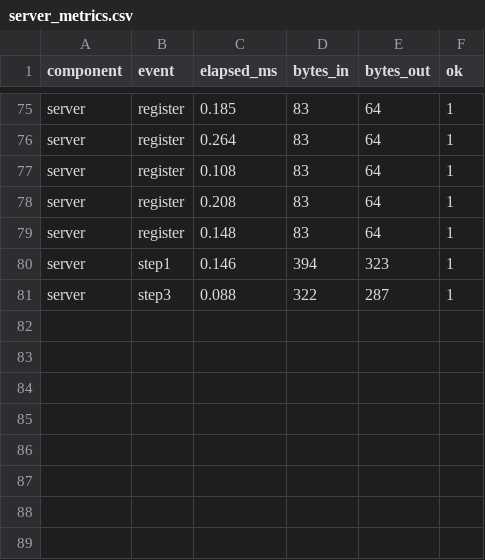
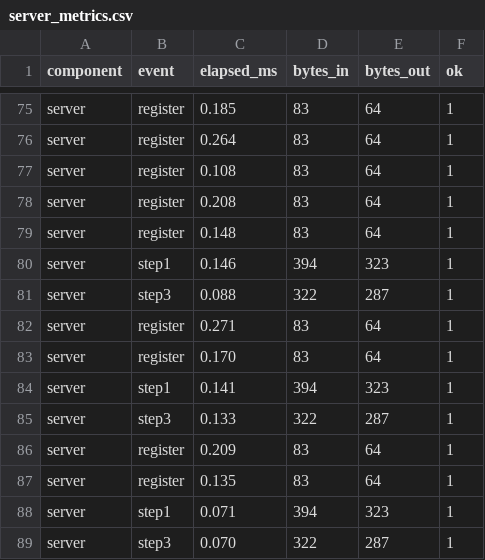
Before and after one commit to Jagat78/SecR2R-PoC, a CSV file: logs/server_metrics.csv, drawn as a sheet; only a part is shown, gaps mark what is left out.

```diff
--- a/logs/server_metrics.csv
+++ b/logs/server_metrics.csv
@@ -81 +81,9 @@ server,step1,0.146,394,323,1
 server,step3,0.088,322,287,1
+server,register,0.271,83,64,1
+server,register,0.170,83,64,1
+server,step1,0.141,394,323,1
+server,step3,0.133,322,287,1
+server,register,0.209,83,64,1
+server,register,0.135,83,64,1
+server,step1,0.071,394,323,1
+server,step3,0.070,322,287,1
```
Also changed, not shown: logs/robot_a_metrics.csv, logs/robot_b_metrics.csv, 9 other files.
